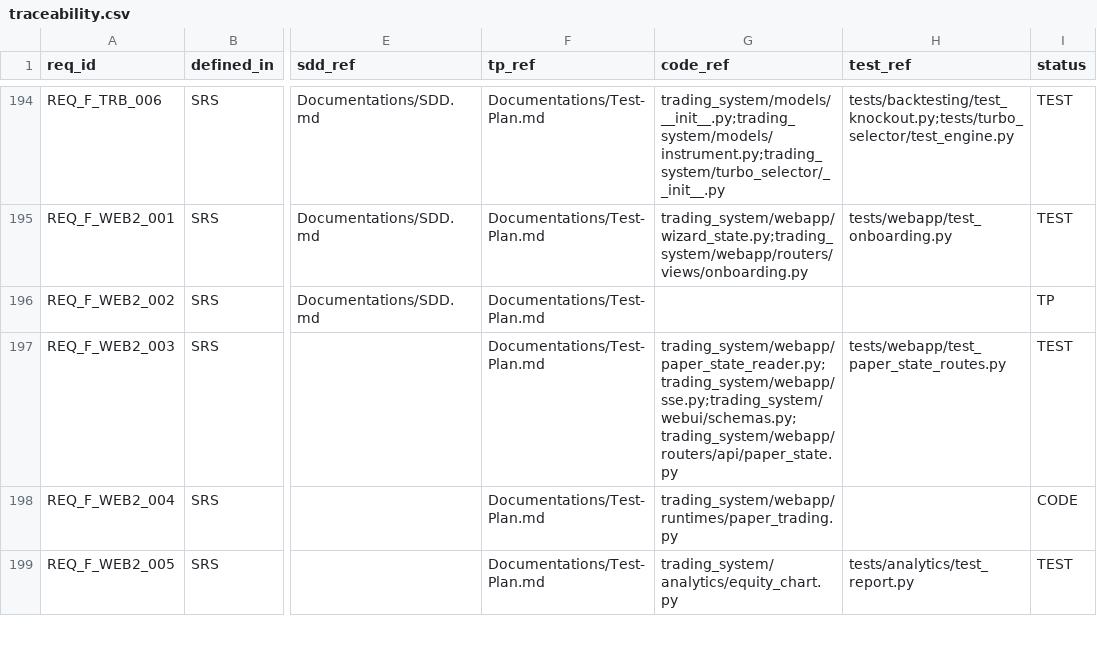
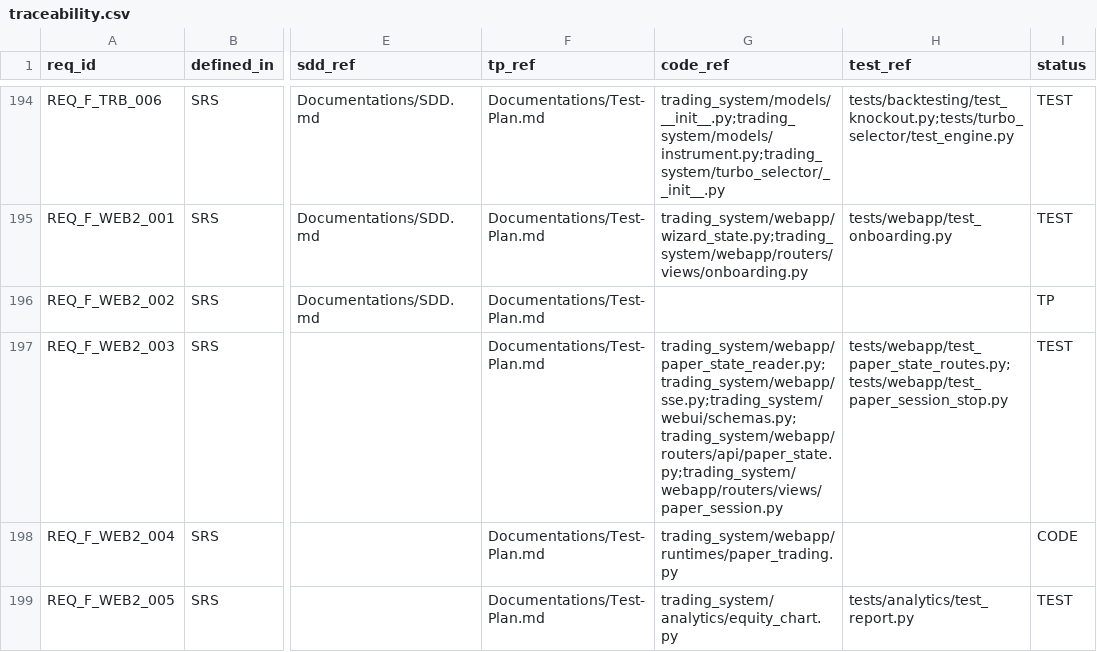
Before and after one commit to lfazio/trading-bot, a CSV file: docs/traceability.csv, drawn as a sheet; only a part is shown, gaps mark what is left out; the diff names each change by its address in the sheet, - before the commit and + after, or states it on an @@ line.

```diff
--- a/docs/traceability.csv
+++ b/docs/traceability.csv
-G197 (code_ref): trading_system/webapp/paper_state_reader.py;trading_system/webapp/sse.py;trading_system/webui/schemas.py;trading_system/webapp/routers/api/paper_state.py
+G197 (code_ref): trading_system/webapp/paper_state_reader.py;trading_system/webapp/sse.py;trading_system/webui/schemas.py;trading_system/webapp/routers/api/paper_state.py;trading_system/webapp/routers/views/paper_session.py
-H197 (test_ref): tests/webapp/test_paper_state_routes.py
+H197 (test_ref): tests/webapp/test_paper_state_routes.py;tests/webapp/test_paper_session_stop.py
```
Also changed, not shown: 5 other files.
